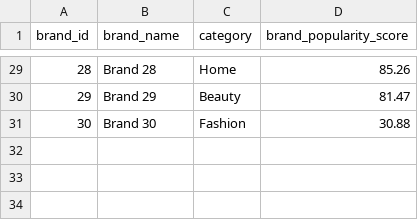
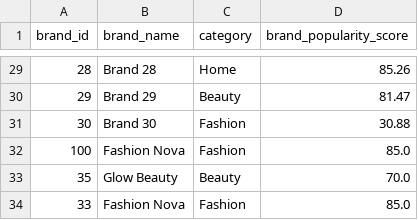
Before and after one commit to Suzan8/ALLUVO-RecommendationSystem, a CSV file: data/raw/brands.csv, drawn as a sheet; only a part is shown, gaps mark what is left out; the diff names each change by its address in the sheet, - before the commit and + after, or states it on an @@ line.

```diff
--- a/data/raw/brands.csv
+++ b/data/raw/brands.csv
+row 32: 100 | Fashion Nova | Fashion | 85.0
+row 33: 35 | Glow Beauty | Beauty | 70.0
+row 34: 33 | Fashion Nova | Fashion | 85.0
```
Also changed, not shown: data/raw/reels.csv, data/raw/users.csv, 13 other files.
